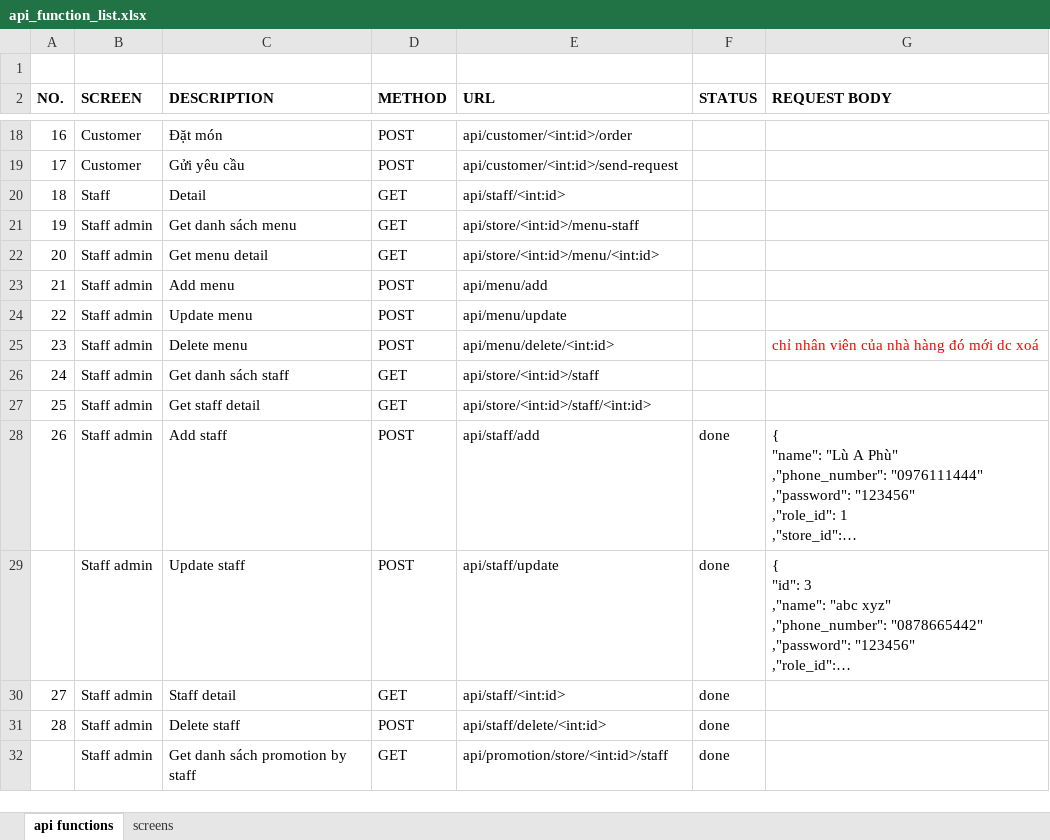
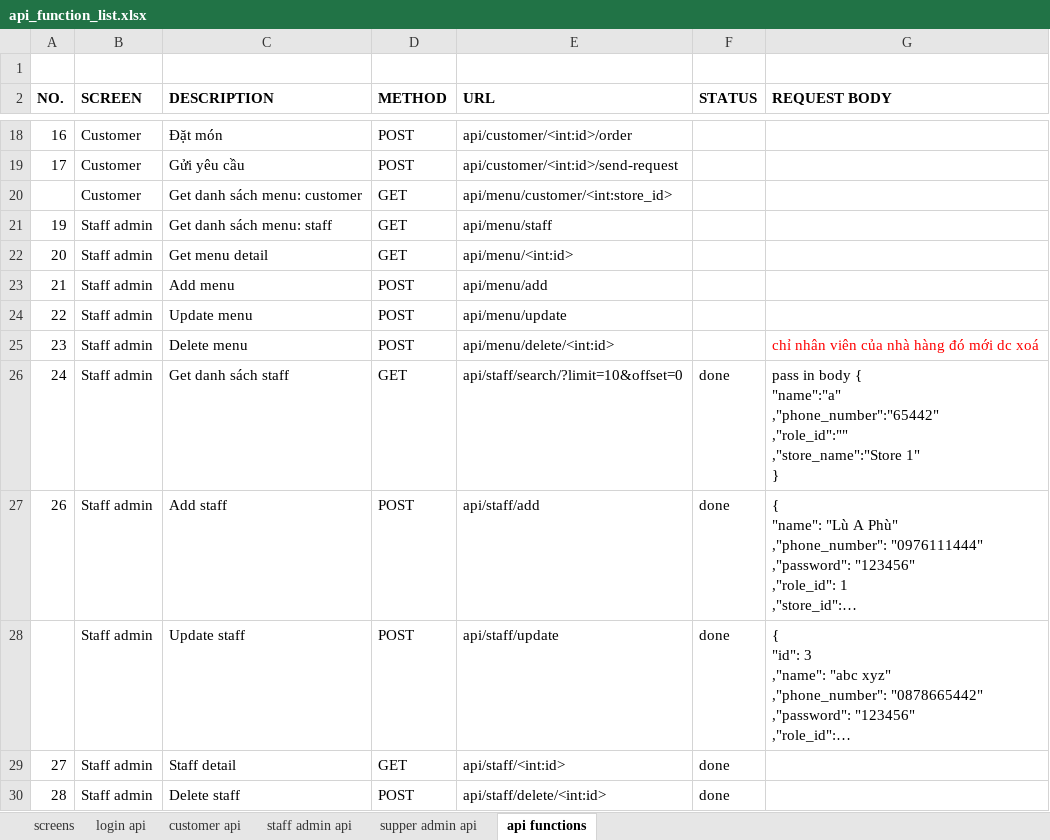
Before and after one commit to abc-xyz-cottz/abc-xyz, an Excel workbook: api_function_list.xlsx, sheet api functions, drawn as a sheet; only a part is shown, gaps mark what is left out; the shorter side is filled out with more unchanged rows; long unchanged cells end in …; values as stored, in another font and other column widths than the file's, no borders; removed rows and columns are numbered as before the commit, all else as after; ↵ is a line break in a cell; the diff names each change by its address in the sheet, - before the commit and + after, or states it on an @@ line.

```diff
--- a/api_function_list.xlsx (sheet api functions)
+++ b/api_function_list.xlsx (sheet api functions)
+sheet tab: login api
+sheet tab: customer api
+sheet tab: staff admin api
+sheet tab: supper admin api
@@ sheet tab order changed: screens | login api | customer api | staff admin api | supper admin api | api functions @@
-row 20: 18 | Staff | Detail | GET | api/staff/<int:id>
+row 20:  | Customer | Get danh sách menu: customer | GET | api/menu/customer/<int:store_id>
-C21 (DESCRIPTION): Get danh sách menu
+C21 (DESCRIPTION): Get danh sách menu: staff
-E21 (URL): api/store/<int:id>/menu-staff
+E21 (URL): api/menu/staff
-E22 (URL): api/store/<int:id>/menu/<int:id>
+E22 (URL): api/menu/<int:id>
-E26 (URL): api/store/<int:id>/staff
+E26 (URL): api/staff/search/?limit=10&offset=0
-F26 (STATUS): (empty)
+F26 (STATUS): done
-G26 (REQUEST BODY): (empty)
+G26 (REQUEST BODY): pass in body { ↵ "name":"a" ↵ ,"phone_number":"65442" ↵ ,"role_id":"" ↵ ,"store_name":"Store 1" ↵ }
-row 27: 25 | Staff admin | Get staff detail | GET | api/store/<int:id>/staff/<int:id>
```
Also changed, not shown: sheet screens.
